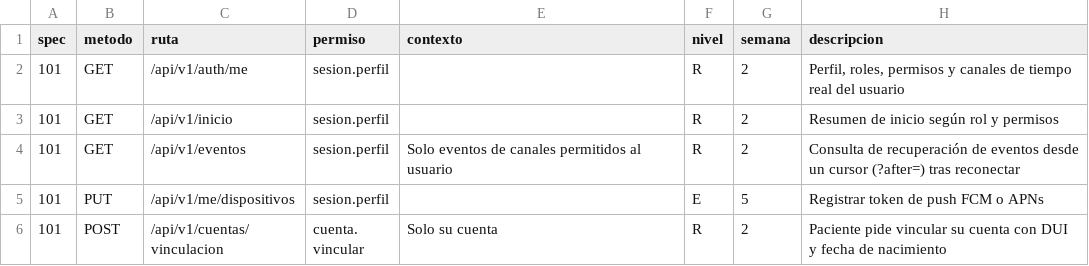
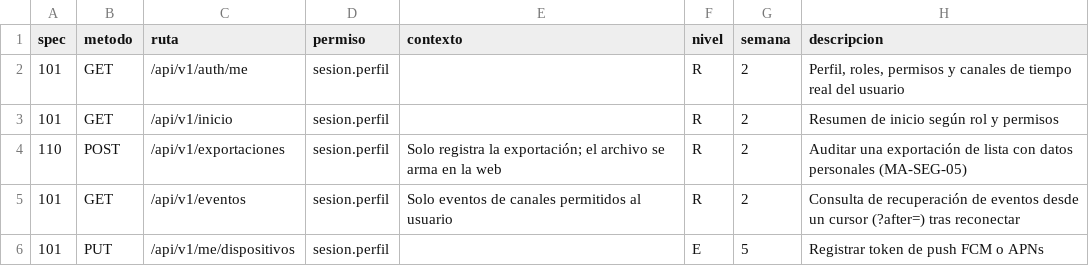
Before and after one commit to jojosenthusiast/Gestion_hospitalaria_universitaria_Climesa, a CSV file: docs/arquitectura/datos/endpoints.csv, drawn as a sheet; only a part is shown; the shorter side is filled out with more unchanged rows; the diff names each change by its address in the sheet, - before the commit and + after, or states it on an @@ line.

Commit message:
feat(privacy): audit every list export before the file is saved
MA-SEG-05: POST /exportaciones records datos.exportar with the list, the
row count and the format (never the rows). The web export menu calls it
first and does not save the file when the record fails.

```diff
--- a/docs/arquitectura/datos/endpoints.csv
+++ b/docs/arquitectura/datos/endpoints.csv
+row 4: 110 | POST | /api/v1/exportaciones | sesion.perfil | Solo registra la exportación; el archivo se arma en la web | R | 2 | Auditar una exportación de lista con datos personales (MA-SEG-05)
```
Also changed, not shown: 15 other files.
